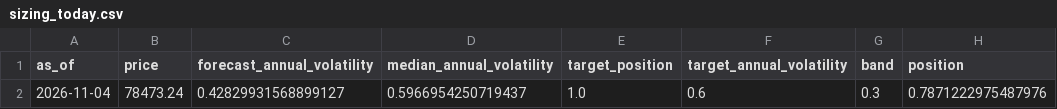
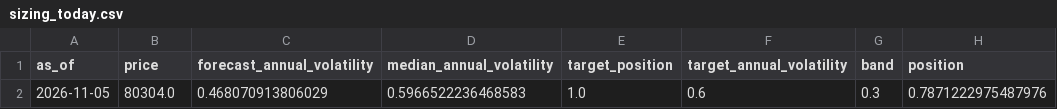
Before and after one commit to quasinbox-netizen/btc-cycle-lab, a CSV file: data/processed/sizing_today.csv, drawn as a sheet.

```diff
--- a/data/processed/sizing_today.csv
+++ b/data/processed/sizing_today.csv
@@ -1,2 +1,2 @@
 as_of,price,forecast_annual_volatility,median_annual_volatility,target_position,target_annual_volatility,band,position
-2026-11-04,78473.24,0.42829931568899127,0.5966954250719437,1.0,0.6,0.3,0.7871222975487976
+2026-11-05,80304.0,0.468070913806029,0.5966522236468583,1.0,0.6,0.3,0.7871222975487976
```
Also changed, not shown: data/processed/rank_history.csv, data/processed/sizing_comparison.csv, 9 other files.
